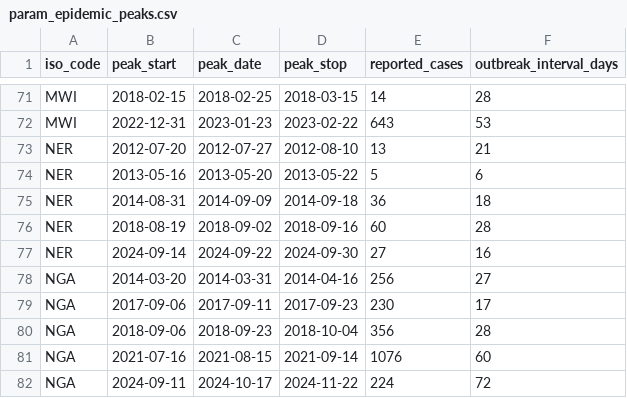
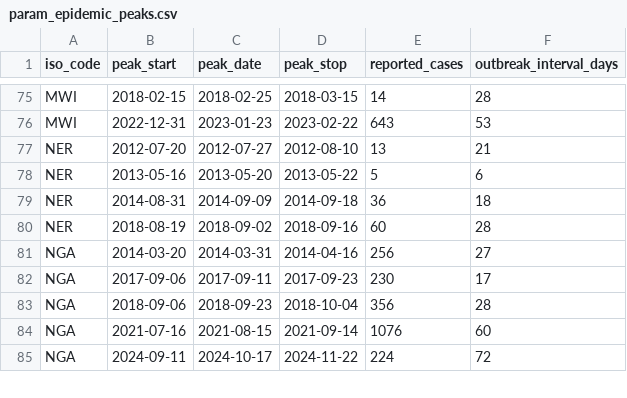
Before and after one commit to InstituteforDiseaseModeling/MOSAIC-pkg, a CSV file: model/input/param_epidemic_peaks.csv, drawn as a sheet; only a part is shown, gaps mark what is left out; the diff covers the shown part only.

```diff
--- a/model/input/param_epidemic_peaks.csv
+++ b/model/input/param_epidemic_peaks.csv
@@ -76,3 +80,2 @@
 "NER",2018-08-19,2018-09-02,2018-09-16,60,28
-"NER",2024-09-14,2024-09-22,2024-09-30,27,16
 "NGA",2014-03-20,2014-03-31,2014-04-16,256,27
```
Also changed, not shown: 16 added rows, 11 removed rows and 11 edited cells elsewhere in this file, model/input/data_vaccinations_GTFCC.csv, model/input/data_vaccinations_GTFCC_WHO.csv, 46 other files.
